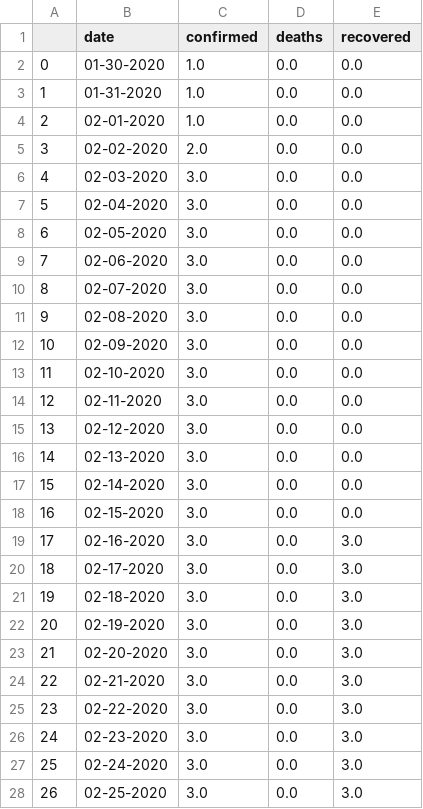
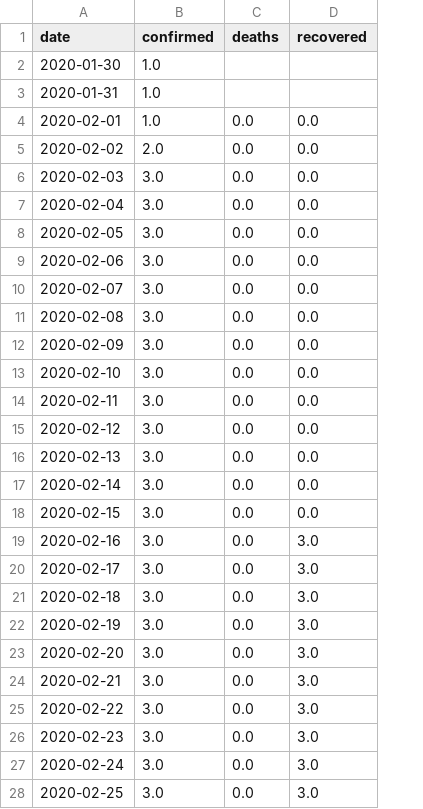
Before and after one commit to jayanti-prasad/Covid-19, a CSV file: data/India.csv, drawn as a sheet; only a part is shown; removed rows and columns are numbered as before the commit, all else as after; the diff covers the shown part only; the diff names each change by its address in the sheet, - before the commit and + after, or states it on an @@ line.

Commit message:
Data for india updated

```diff
--- a/data/India.csv
+++ b/data/India.csv
-column A, rows 4-28: 2 | 3 | 4 | 5 | 6 | 7 | 8 | 9 | 10 | 11 | 12 | 13 | 14 | 15 | 16 | 17 | 18 | 19 | 20 | 21 | 22 | 23 | 24 | 25 | 26
-row 2: 0 | 01-30-2020 | 1.0 | 0.0 | 0.0
-row 3: 1 | 01-31-2020 | 1.0 | 0.0 | 0.0
+row 2: 2020-01-30 | 1.0
+row 3: 2020-01-31 | 1.0
-A4 (date): 02-01-2020
+A4 (date): 2020-02-01
-A5 (date): 02-02-2020
+A5 (date): 2020-02-02
-A6 (date): 02-03-2020
+A6 (date): 2020-02-03
-A7 (date): 02-04-2020
+A7 (date): 2020-02-04
-A8 (date): 02-05-2020
+A8 (date): 2020-02-05
-A9 (date): 02-06-2020
+A9 (date): 2020-02-06
-A10 (date): 02-07-2020
+A10 (date): 2020-02-07
-A11 (date): 02-08-2020
+A11 (date): 2020-02-08
-A12 (date): 02-09-2020
+A12 (date): 2020-02-09
-A13 (date): 02-10-2020
+A13 (date): 2020-02-10
-A14 (date): 02-11-2020
+A14 (date): 2020-02-11
-A15 (date): 02-12-2020
+A15 (date): 2020-02-12
-A16 (date): 02-13-2020
+A16 (date): 2020-02-13
-A17 (date): 02-14-2020
+A17 (date): 2020-02-14
-A18 (date): 02-15-2020
+A18 (date): 2020-02-15
-A19 (date): 02-16-2020
+A19 (date): 2020-02-16
-A20 (date): 02-17-2020
+A20 (date): 2020-02-17
-A21 (date): 02-18-2020
+A21 (date): 2020-02-18
-A22 (date): 02-19-2020
+A22 (date): 2020-02-19
-A23 (date): 02-20-2020
+A23 (date): 2020-02-20
-A24 (date): 02-21-2020
+A24 (date): 2020-02-21
-A25 (date): 02-22-2020
+A25 (date): 2020-02-22
-A26 (date): 02-23-2020
+A26 (date): 2020-02-23
-A27 (date): 02-24-2020
+A27 (date): 2020-02-24
-A28 (date): 02-25-2020
+A28 (date): 2020-02-25
```
Also changed, not shown: 2 added rows and 43 edited cells elsewhere in this file, 21 other files.
